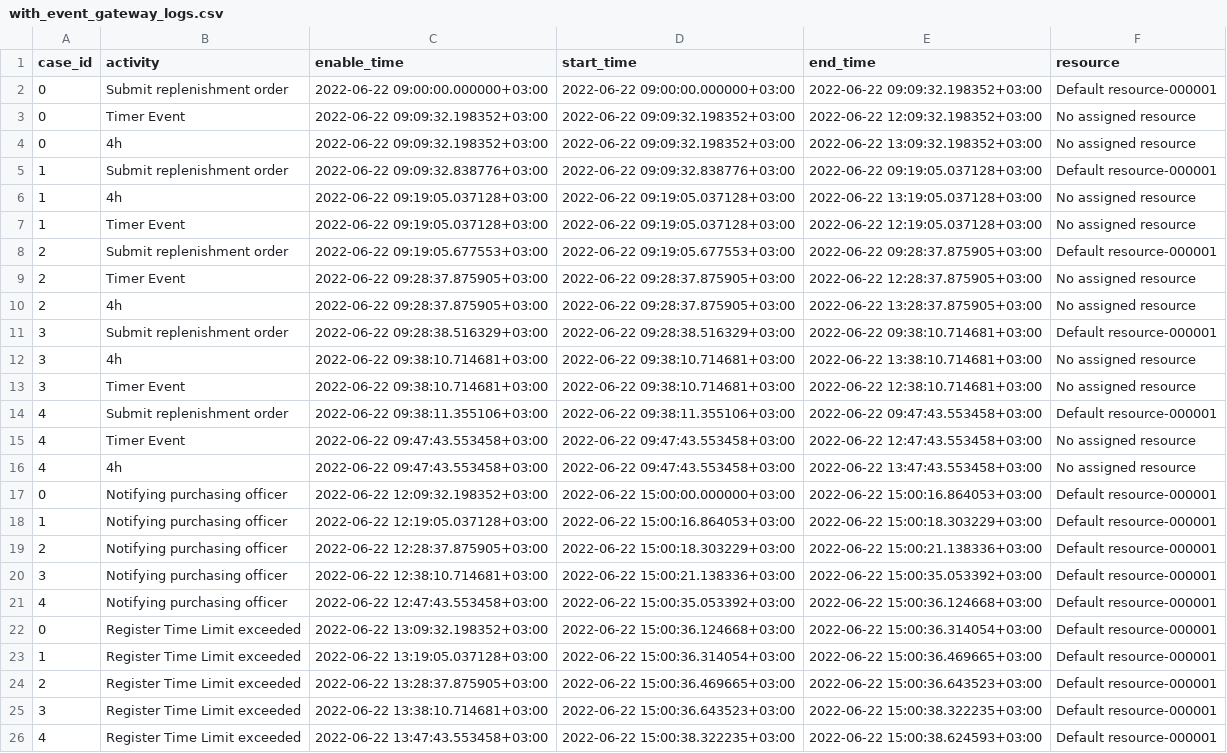
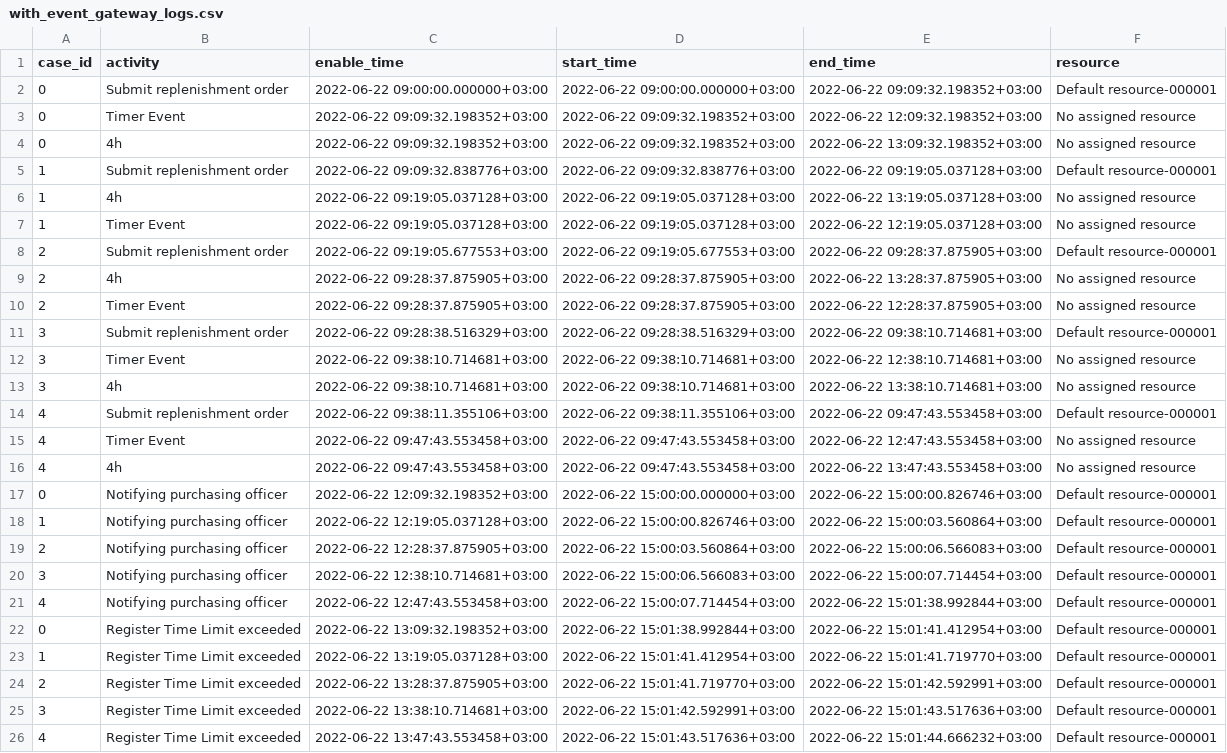
Before and after one commit to AutomatedProcessImprovement/Prosimos, a CSV file: testing_scripts/assets/with_event_gateway_logs.csv, drawn as a sheet.

```diff
--- a/testing_scripts/assets/with_event_gateway_logs.csv
+++ b/testing_scripts/assets/with_event_gateway_logs.csv
@@ -8,7 +8,7 @@ case_id,activity,enable_time,start_time,end_time,resource
 2,Submit replenishment order,2022-06-22 09:19:05.677553+03:00,2022-06-22 09:19:05.677553+03:00,2022-06-22 09:28:37.875905+03:00,Default resource-000001
+2,4h,2022-06-22 09:28:37.875905+03:00,2022-06-22 09:28:37.875905+03:00,2022-06-22 13:28:37.875905+03:00,No assigned resource
 2,Timer Event,2022-06-22 09:28:37.875905+03:00,2022-06-22 09:28:37.875905+03:00,2022-06-22 12:28:37.875905+03:00,No assigned resource
-2,4h,2022-06-22 09:28:37.875905+03:00,2022-06-22 09:28:37.875905+03:00,2022-06-22 13:28:37.875905+03:00,No assigned resource
 3,Submit replenishment order,2022-06-22 09:28:38.516329+03:00,2022-06-22 09:28:38.516329+03:00,2022-06-22 09:38:10.714681+03:00,Default resource-000001
+3,Timer Event,2022-06-22 09:38:10.714681+03:00,2022-06-22 09:38:10.714681+03:00,2022-06-22 12:38:10.714681+03:00,No assigned resource
 3,4h,2022-06-22 09:38:10.714681+03:00,2022-06-22 09:38:10.714681+03:00,2022-06-22 13:38:10.714681+03:00,No assigned resource
-3,Timer Event,2022-06-22 09:38:10.714681+03:00,2022-06-22 09:38:10.714681+03:00,2022-06-22 12:38:10.714681+03:00,No assigned resource
 4,Submit replenishment order,2022-06-22 09:38:11.355106+03:00,2022-06-22 09:38:11.355106+03:00,2022-06-22 09:47:43.553458+03:00,Default resource-000001
@@ -16,11 +16,11 @@ case_id,activity,enable_time,start_time,end_time,resource
 4,4h,2022-06-22 09:47:43.553458+03:00,2022-06-22 09:47:43.553458+03:00,2022-06-22 13:47:43.553458+03:00,No assigned resource
-0,Notifying purchasing officer,2022-06-22 12:09:32.198352+03:00,2022-06-22 15:00:00.000000+03:00,2022-06-22 15:00:16.864053+03:00,Default resource-000001
-1,Notifying purchasing officer,2022-06-22 12:19:05.037128+03:00,2022-06-22 15:00:16.864053+03:00,2022-06-22 15:00:18.303229+03:00,Default resource-000001
-2,Notifying purchasing officer,2022-06-22 12:28:37.875905+03:00,2022-06-22 15:00:18.303229+03:00,2022-06-22 15:00:21.138336+03:00,Default resource-000001
-3,Notifying purchasing officer,2022-06-22 12:38:10.714681+03:00,2022-06-22 15:00:21.138336+03:00,2022-06-22 15:00:35.053392+03:00,Default resource-000001
-4,Notifying purchasing officer,2022-06-22 12:47:43.553458+03:00,2022-06-22 15:00:35.053392+03:00,2022-06-22 15:00:36.124668+03:00,Default resource-000001
-0,Register Time Limit exceeded,2022-06-22 13:09:32.198352+03:00,2022-06-22 15:00:36.124668+03:00,2022-06-22 15:00:36.314054+03:00,Default resource-000001
-1,Register Time Limit exceeded,2022-06-22 13:19:05.037128+03:00,2022-06-22 15:00:36.314054+03:00,2022-06-22 15:00:36.469665+03:00,Default resource-000001
-2,Register Time Limit exceeded,2022-06-22 13:28:37.875905+03:00,2022-06-22 15:00:36.469665+03:00,2022-06-22 15:00:36.643523+03:00,Default resource-000001
-3,Register Time Limit exceeded,2022-06-22 13:38:10.714681+03:00,2022-06-22 15:00:36.643523+03:00,2022-06-22 15:00:38.322235+03:00,Default resource-000001
-4,Register Time Limit exceeded,2022-06-22 13:47:43.553458+03:00,2022-06-22 15:00:38.322235+03:00,2022-06-22 15:00:38.624593+03:00,Default resource-000001
+0,Notifying purchasing officer,2022-06-22 12:09:32.198352+03:00,2022-06-22 15:00:00.000000+03:00,2022-06-22 15:00:00.826746+03:00,Default resource-000001
+1,Notifying purchasing officer,2022-06-22 12:19:05.037128+03:00,2022-06-22 15:00:00.826746+03:00,2022-06-22 15:00:03.560864+03:00,Default resource-000001
+2,Notifying purchasing officer,2022-06-22 12:28:37.875905+03:00,2022-06-22 15:00:03.560864+03:00,2022-06-22 15:00:06.566083+03:00,Default resource-000001
+3,Notifying purchasing officer,2022-06-22 12:38:10.714681+03:00,2022-06-22 15:00:06.566083+03:00,2022-06-22 15:00:07.714454+03:00,Default resource-000001
+4,Notifying purchasing officer,2022-06-22 12:47:43.553458+03:00,2022-06-22 15:00:07.714454+03:00,2022-06-22 15:01:38.992844+03:00,Default resource-000001
+0,Register Time Limit exceeded,2022-06-22 13:09:32.198352+03:00,2022-06-22 15:01:38.992844+03:00,2022-06-22 15:01:41.412954+03:00,Default resource-000001
+1,Register Time Limit exceeded,2022-06-22 13:19:05.037128+03:00,2022-06-22 15:01:41.412954+03:00,2022-06-22 15:01:41.719770+03:00,Default resource-000001
+2,Register Time Limit exceeded,2022-06-22 13:28:37.875905+03:00,2022-06-22 15:01:41.719770+03:00,2022-06-22 15:01:42.592991+03:00,Default resource-000001
+3,Register Time Limit exceeded,2022-06-22 13:38:10.714681+03:00,2022-06-22 15:01:42.592991+03:00,2022-06-22 15:01:43.517636+03:00,Default resource-000001
+4,Register Time Limit exceeded,2022-06-22 13:47:43.553458+03:00,2022-06-22 15:01:43.517636+03:00,2022-06-22 15:01:44.666232+03:00,Default resource-000001
```
Also changed, not shown: testing_scripts/assets/with_event_gateway_stats.csv, 5 other files.
